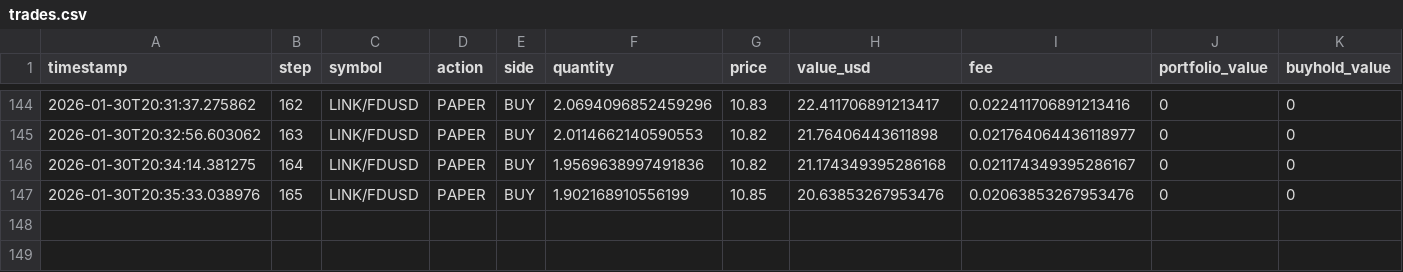
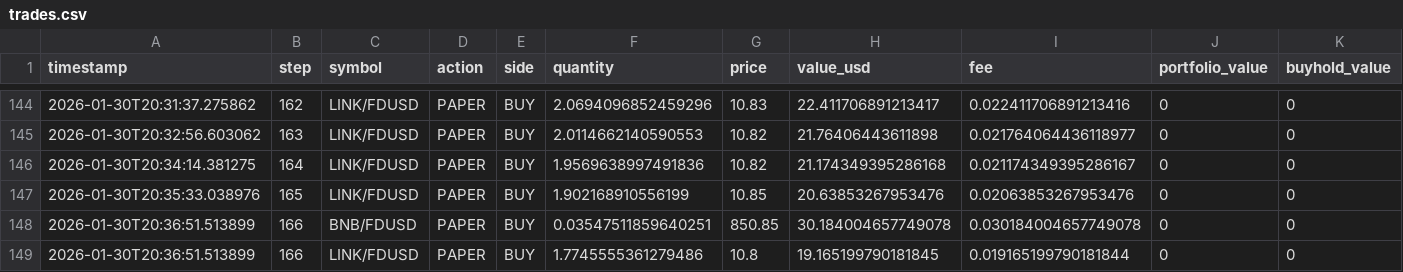
Before and after one commit to evolutis-ai/evolutis, a CSV file: data/live/trades.csv, drawn as a sheet; only a part is shown, gaps mark what is left out; rows hold the shown columns only; the diff names each change by its address in the sheet, - before the commit and + after, or states it on an @@ line.

Commit message:
Update live paper trading data (2026-01-30 20:36)
Session: 20260130_165734

```diff
--- a/data/live/trades.csv
+++ b/data/live/trades.csv
+row 148: 2026-01-30T20:36:51.513899 | 166 | BNB/FDUSD | PAPER | BUY | 0.03547511859640251 | 850.85 | 30.184004657749078 | 0.030184004657749078 | 0 | 0
+row 149: 2026-01-30T20:36:51.513899 | 166 | LINK/FDUSD | PAPER | BUY | 1.7745555361279486 | 10.8 | 19.165199790181845 | 0.019165199790181844 | 0 | 0
```
Also changed, not shown: data/live/portfolio_history.csv, 2 other files.
